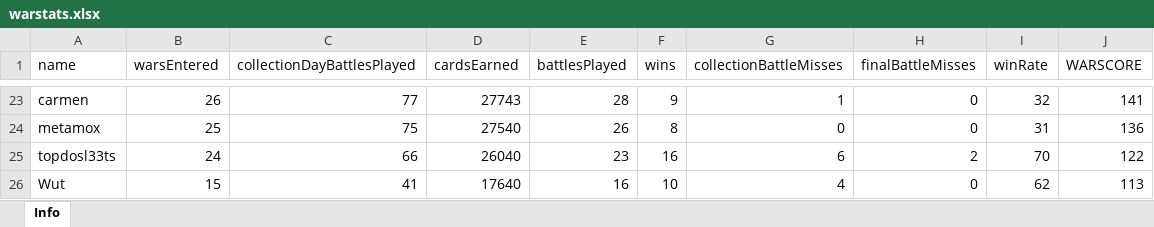
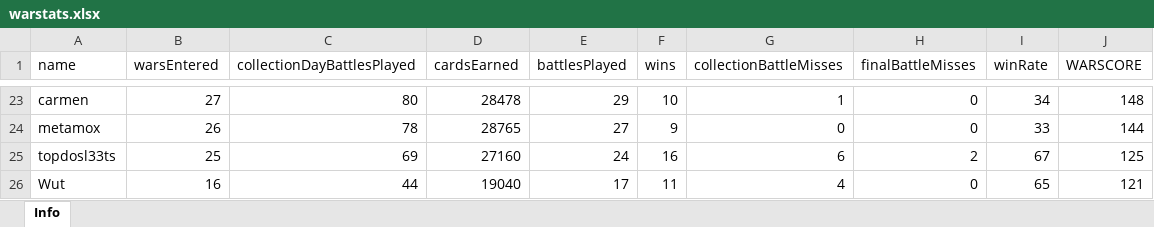
Before and after one commit to bascenso/alkateia, an Excel workbook: docs/data/warstats.xlsx, sheet Info, drawn as a sheet; only a part is shown, gaps mark what is left out; values as stored, in another font and other column widths than the file's, no borders; the diff covers the shown part only; the diff names each change by its address in the sheet, - before the commit and + after, or states it on an @@ line.

```diff
--- a/docs/data/warstats.xlsx (sheet Info)
+++ b/docs/data/warstats.xlsx (sheet Info)
-B23 (warsEntered): 26
+B23 (warsEntered): 27
-C23 (collectionDayBattlesPlayed): 77
+C23 (collectionDayBattlesPlayed): 80
-D23 (cardsEarned): 27743
+D23 (cardsEarned): 28478
-E23 (battlesPlayed): 28
+E23 (battlesPlayed): 29
-F23 (wins): 9
+F23 (wins): 10
-I23 (winRate): 32
+I23 (winRate): 34
-J23 (WARSCORE): 141
+J23 (WARSCORE): 148
-B24 (warsEntered): 25
+B24 (warsEntered): 26
-C24 (collectionDayBattlesPlayed): 75
+C24 (collectionDayBattlesPlayed): 78
-D24 (cardsEarned): 27540
+D24 (cardsEarned): 28765
-E24 (battlesPlayed): 26
+E24 (battlesPlayed): 27
-F24 (wins): 8
+F24 (wins): 9
-I24 (winRate): 31
+I24 (winRate): 33
-J24 (WARSCORE): 136
+J24 (WARSCORE): 144
-B25 (warsEntered): 24
+B25 (warsEntered): 25
-C25 (collectionDayBattlesPlayed): 66
+C25 (collectionDayBattlesPlayed): 69
-D25 (cardsEarned): 26040
+D25 (cardsEarned): 27160
-E25 (battlesPlayed): 23
+E25 (battlesPlayed): 24
-I25 (winRate): 70
+I25 (winRate): 67
-J25 (WARSCORE): 122
+J25 (WARSCORE): 125
-B26 (warsEntered): 15
+B26 (warsEntered): 16
-C26 (collectionDayBattlesPlayed): 41
+C26 (collectionDayBattlesPlayed): 44
-D26 (cardsEarned): 17640
+D26 (cardsEarned): 19040
-E26 (battlesPlayed): 16
+E26 (battlesPlayed): 17
-F26 (wins): 10
+F26 (wins): 11
-I26 (winRate): 62
+I26 (winRate): 65
-J26 (WARSCORE): 113
+J26 (WARSCORE): 121
```
Also changed, not shown: 11 added rows, 10 removed rows and 175 edited cells elsewhere in this sheet, docs/data/memberstats.xlsx, docs/data/warmap.xlsx, 7 other files.
